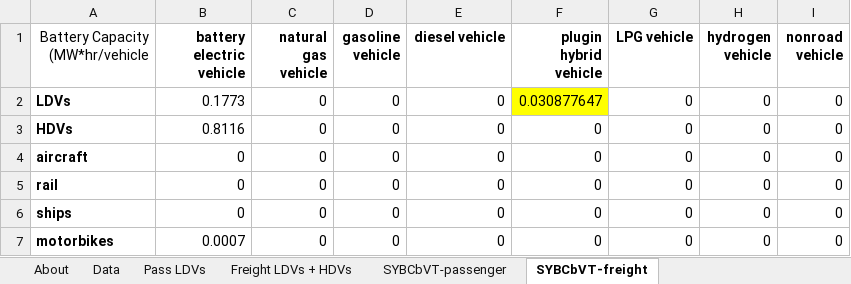
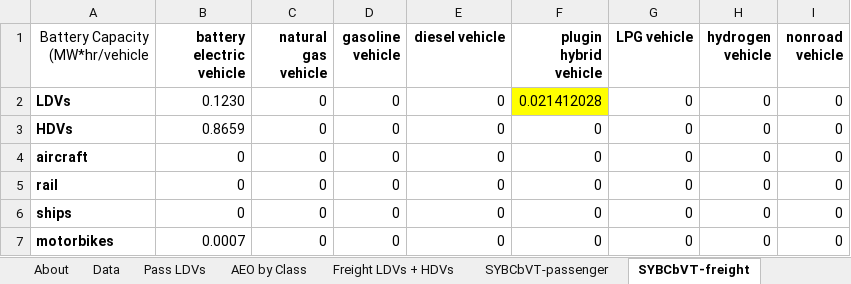
Before and after one commit to EnergyInnovation/eps-northdakota, an Excel workbook: InputData/trans/SYBCbVT/Start Year Battery Cap by Veh Type.xlsx, sheet SYBCbVT-freight, drawn as a sheet; values as stored, in another font and other column widths than the file's, no borders; the diff names each change by its address in the sheet, - before the commit and + after, or states it on an @@ line.

```diff
--- a/InputData/trans/SYBCbVT/Start Year Battery Cap by Veh Type.xlsx (sheet SYBCbVT-freight)
+++ b/InputData/trans/SYBCbVT/Start Year Battery Cap by Veh Type.xlsx (sheet SYBCbVT-freight)
+sheet tab: AEO by Class
-B2 (battery electric vehicle): 0.1773
+B2 (battery electric vehicle): 0.1230
-F2 (plugin hybrid vehicle): 0.030877647
+F2 (plugin hybrid vehicle): 0.021412028
-B3 (battery electric vehicle): 0.8116
+B3 (battery electric vehicle): 0.8659
```
Also changed, not shown: sheet Freight LDVs + HDVs, sheet About, formulas that keep their value, InputData/fuels/FPIEBP/Fuel Prod Imp Exp Balancing Priorities.xlsx, InputData/trans/AIiBCbVT/Ann Impvmt in Bat Cap by Veh Type.xlsx, 20 other files.
